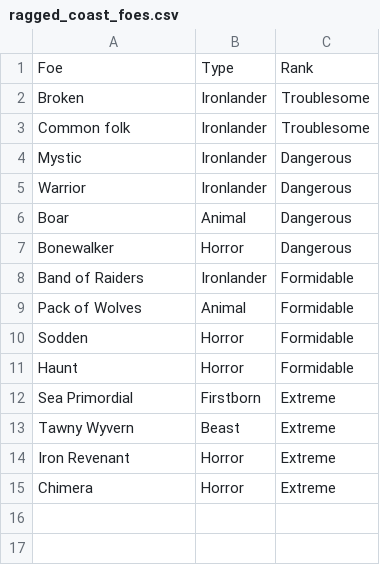
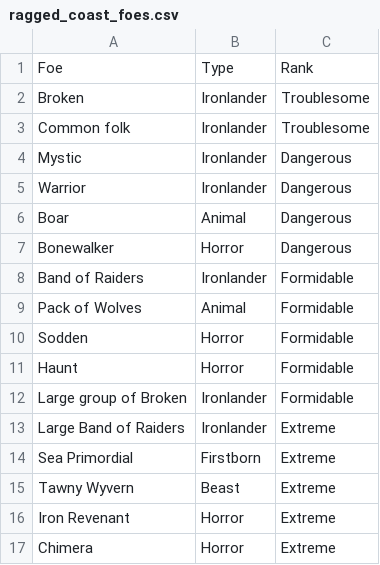
Before and after one commit to JasonThomasData/ironsworn_oracles, a CSV file: encounter_tables/foes/ragged_coast_foes.csv, drawn as a sheet.

```diff
--- a/encounter_tables/foes/ragged_coast_foes.csv
+++ b/encounter_tables/foes/ragged_coast_foes.csv
@@ -11,2 +11,4 @@ Sodden,Horror,Formidable
 Haunt,Horror,Formidable
+Large group of Broken,Ironlander,Formidable
+Large Band of Raiders,Ironlander,Extreme
 Sea Primordial,Firstborn,Extreme
```
Also changed, not shown: encounter_tables/foes/deep_wilds_foes.csv, encounter_tables/oracles/deep_wilds_oracle.csv, 15 other files.
